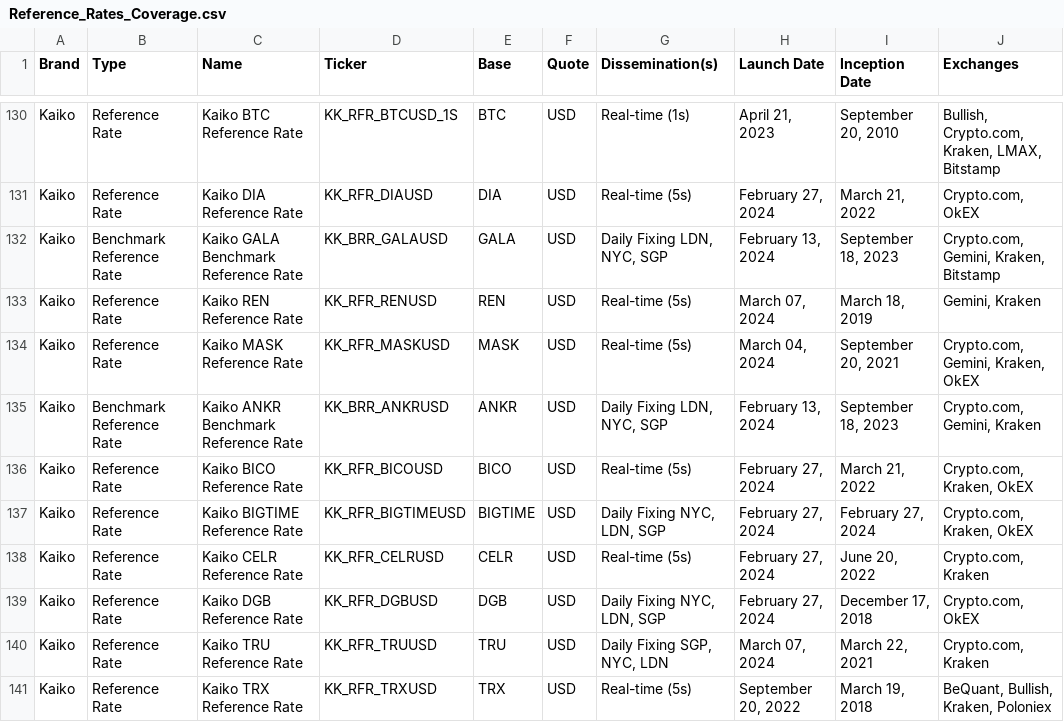
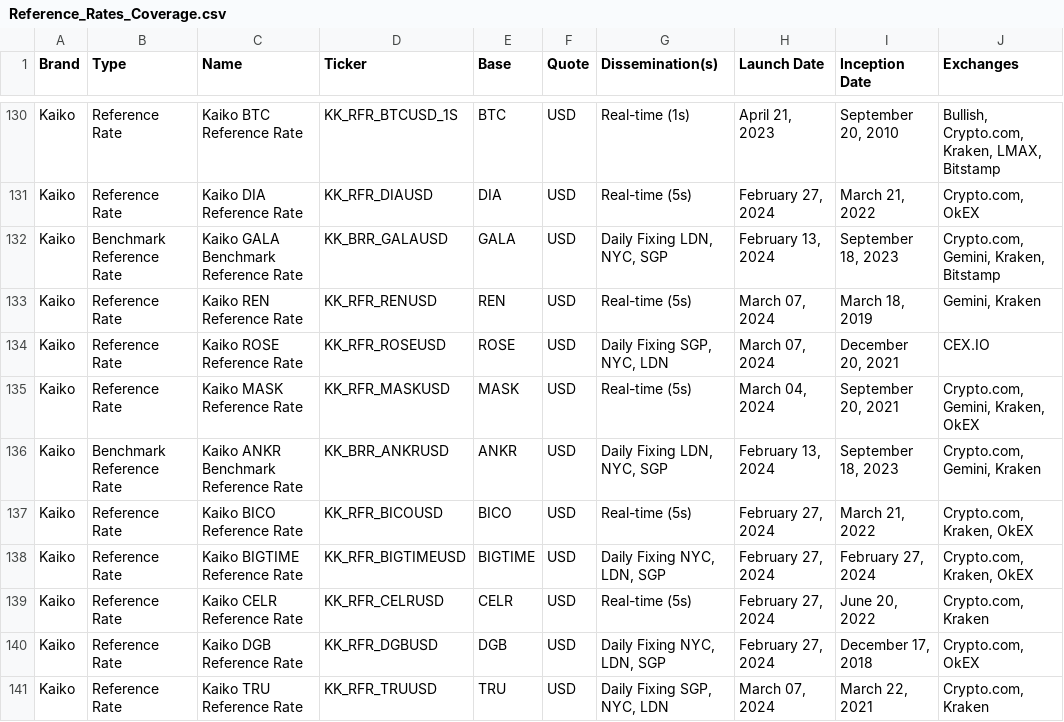
Before and after one commit to rdavill/kaiko_indices_coverage_single, a CSV file: Reference_Rates_Coverage.csv, drawn as a sheet; only a part is shown, gaps mark what is left out; the shorter side is filled out with more unchanged rows; the diff names each change by its address in the sheet, - before the commit and + after, or states it on an @@ line.

```diff
--- a/Reference_Rates_Coverage.csv
+++ b/Reference_Rates_Coverage.csv
+row 134: Kaiko | Reference Rate | Kaiko ROSE Reference Rate | KK_RFR_ROSEUSD | ROSE | USD | Daily Fixing SGP, NYC, LDN | March 07, 2024 | December 20, 2021 | CEX.IO
```
